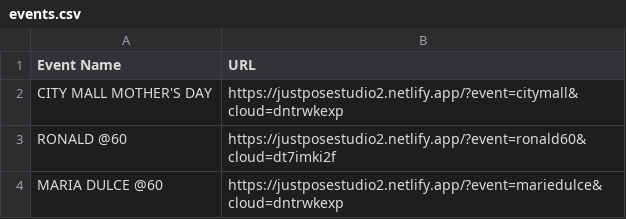
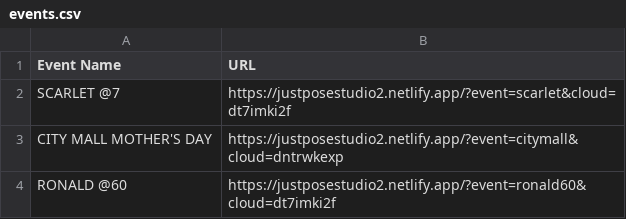
Before and after one commit to sirnichemotivation-rgb/events-landingpage, a CSV file: events.csv, drawn as a sheet; only a part is shown; the shorter side is filled out with more unchanged rows.

Commit message:
Update events.csv

```diff
--- a/events.csv
+++ b/events.csv
@@ -1,2 +1,3 @@
 Event Name,URL
+SCARLET @7, https://justposestudio2.netlify.app/?event=scarlet&cloud=dt7imki2f
 CITY MALL MOTHER'S DAY, https://justposestudio2.netlify.app/?event=citymall&cloud=dntrwkexp
```
